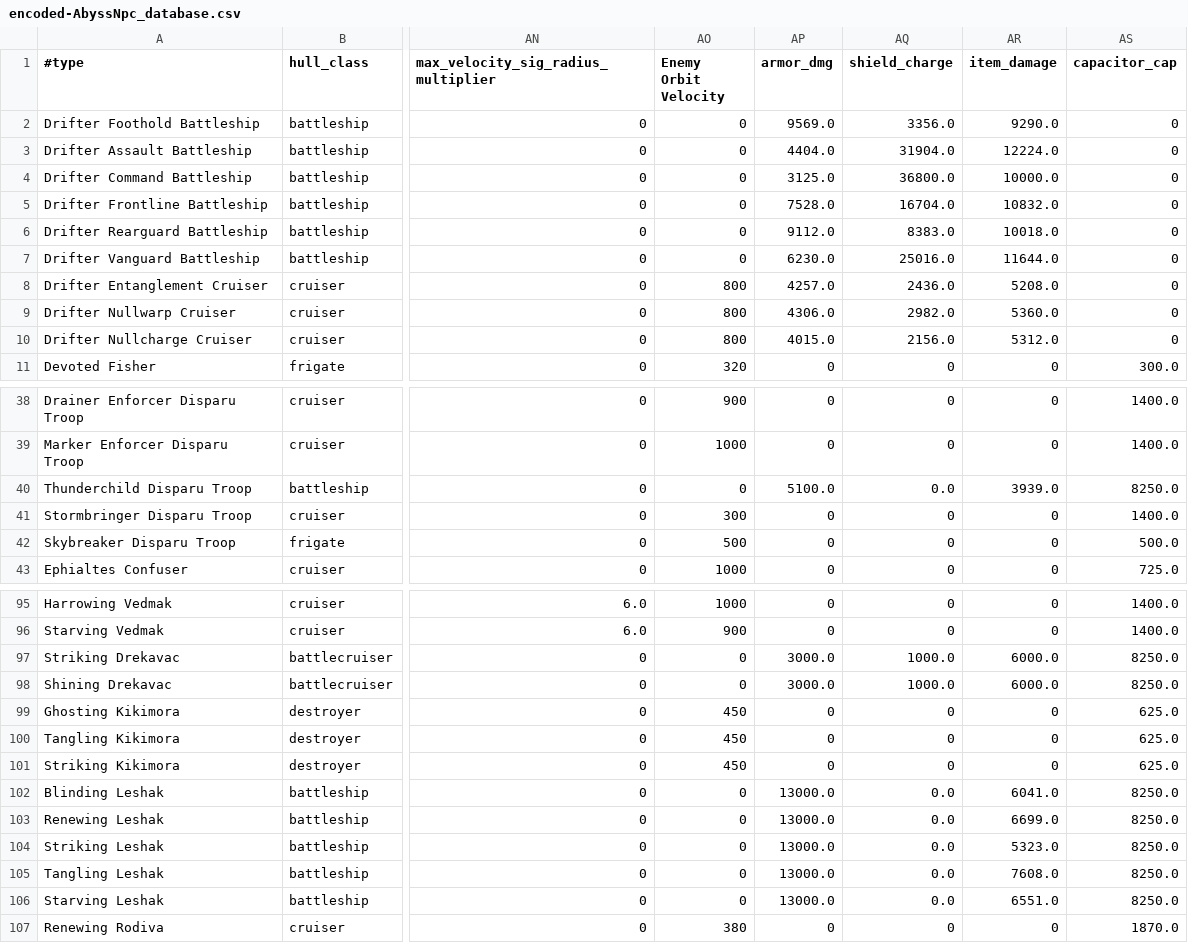
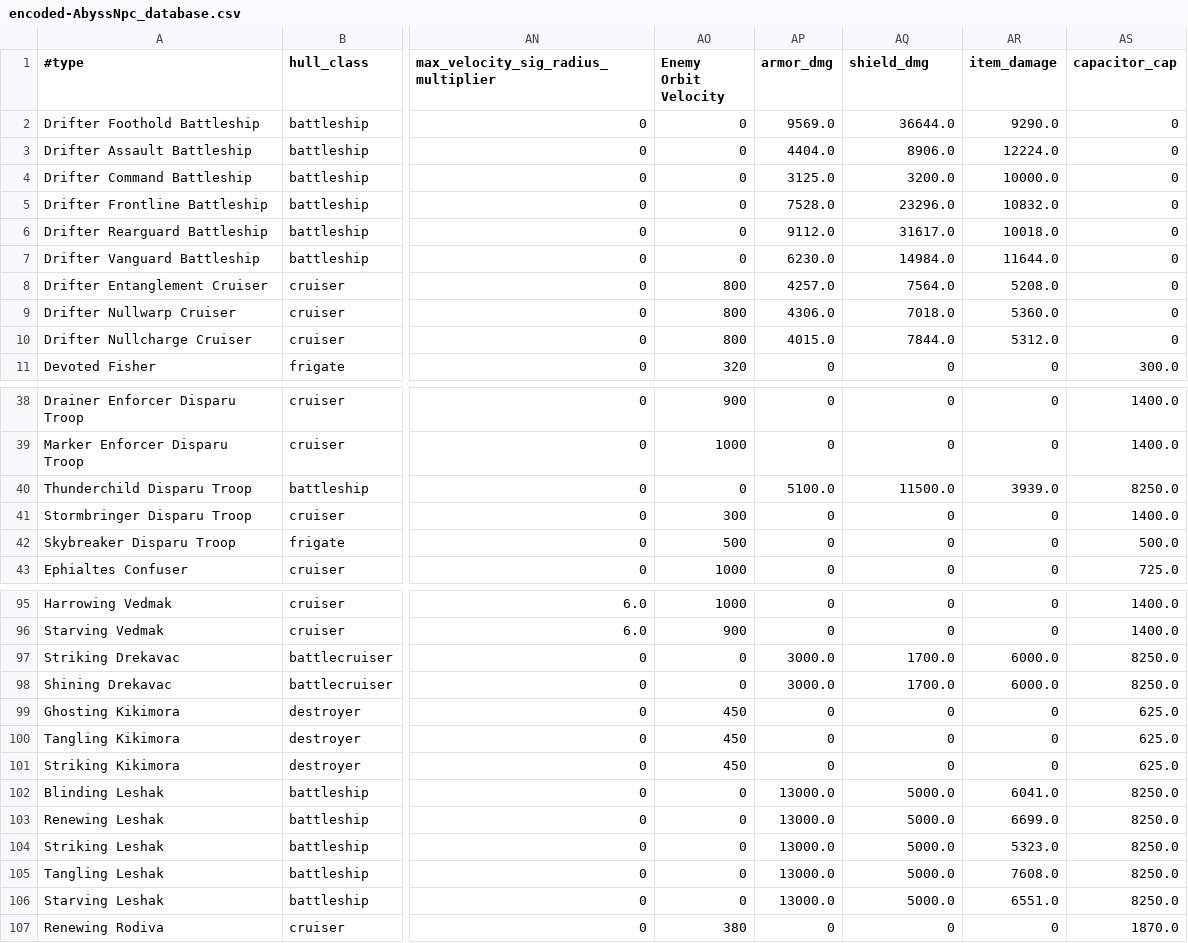
Before and after one commit to Db1zz/Skeleton-Public, a CSV file: Skeleton/abyss_bot/csv/encoded-AbyssNpc_database.csv, drawn as a sheet; only a part is shown, gaps mark what is left out; the diff covers the shown part only; the diff names each change by its address in the sheet, - before the commit and + after, or states it on an @@ line.

```diff
--- a/Skeleton/abyss_bot/csv/encoded-AbyssNpc_database.csv
+++ b/Skeleton/abyss_bot/csv/encoded-AbyssNpc_database.csv
-AQ1: shield_charge
+AQ1: shield_dmg
-AQ2 (shield_dmg): 3356.0
+AQ2 (shield_dmg): 36644.0
-AQ3 (shield_dmg): 31904.0
+AQ3 (shield_dmg): 8906.0
-AQ4 (shield_dmg): 36800.0
+AQ4 (shield_dmg): 3200.0
-AQ5 (shield_dmg): 16704.0
+AQ5 (shield_dmg): 23296.0
-AQ6 (shield_dmg): 8383.0
+AQ6 (shield_dmg): 31617.0
-AQ7 (shield_dmg): 25016.0
+AQ7 (shield_dmg): 14984.0
-AQ8 (shield_dmg): 2436.0
+AQ8 (shield_dmg): 7564.0
-AQ9 (shield_dmg): 2982.0
+AQ9 (shield_dmg): 7018.0
-AQ10 (shield_dmg): 2156.0
+AQ10 (shield_dmg): 7844.0
-AQ40 (shield_dmg): 0.0
+AQ40 (shield_dmg): 11500.0
-AQ97:AQ98 (shield_dmg): 1000.0
+AQ97:AQ98 (shield_dmg): 1700.0
-AQ102:AQ106 (shield_dmg): 0.0
+AQ102:AQ106 (shield_dmg): 5000.0
```
Also changed, not shown: 3 edited cells elsewhere in this file, 21 other files.
